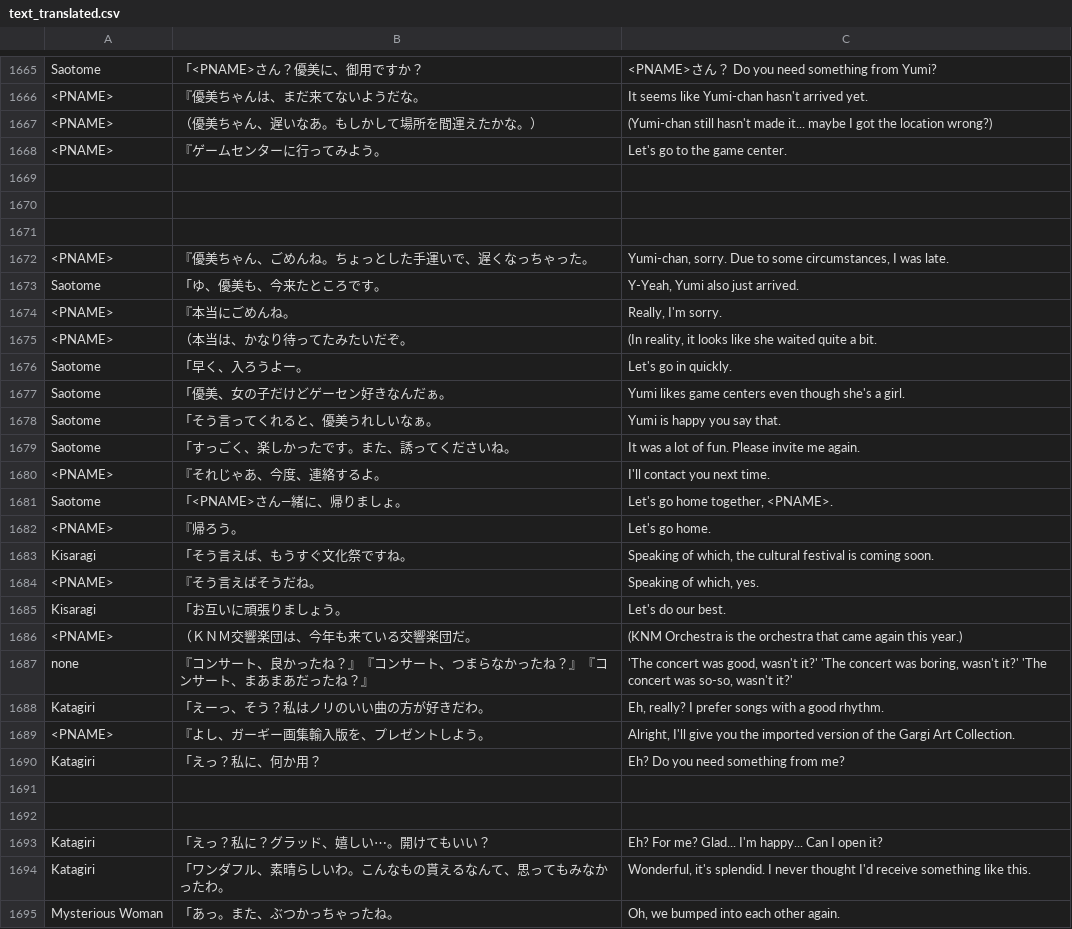
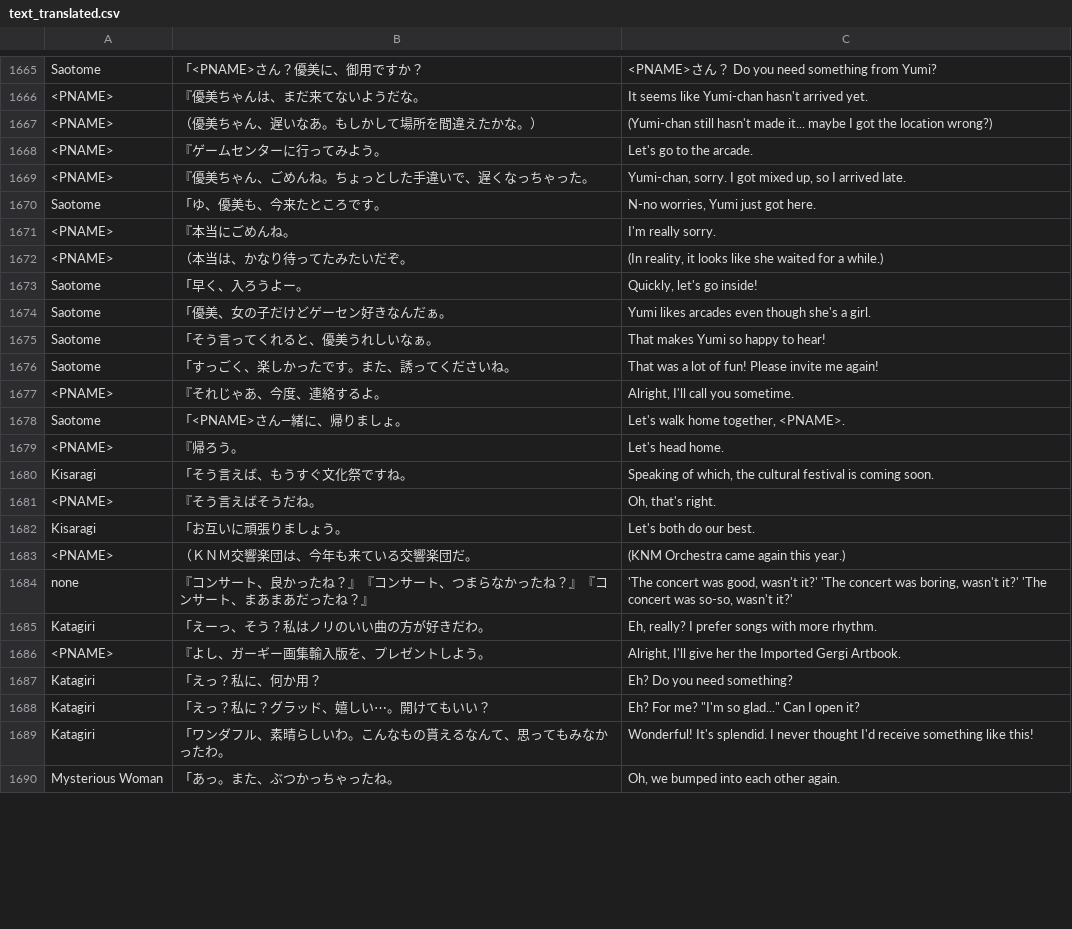
Before and after one commit to vgarciasc/xeupiu, a CSV file: data/texts/text_translated.csv, drawn as a sheet; only a part is shown, gaps mark what is left out; the diff covers the shown part only.

```diff
--- a/data/texts/text_translated.csv
+++ b/data/texts/text_translated.csv
@@ -1666,30 +1666,25 @@ Saotome;「<PNAME>さん？優美に、御用ですか？;<PNAME>さん？ Do yo
 <PNAME>;『優美ちゃんは、まだ来てないようだな。;It seems like Yumi-chan hasn't arrived yet.
-<PNAME>;（優美ちゃん、遅いなあ。もしかして場所を間運えたかな。）;(Yumi-chan still hasn't made it... maybe I got the location wrong?)
-<PNAME>;『ゲームセンターに行ってみよう。;Let's go to the game center.
-
-
-
-<PNAME>;『優美ちゃん、ごめんね。ちょっとした手運いで、遅くなっちゃった。;Yumi-chan, sorry. Due to some circumstances, I was late.
-Saotome;「ゆ、優美も、今来たところです。;Y-Yeah, Yumi also just arrived.
-<PNAME>;『本当にごめんね。;Really, I'm sorry.
-<PNAME>;（本当は、かなり待ってたみたいだぞ。;(In reality, it looks like she waited quite a bit.
-Saotome;「早く、入ろうよー。;Let's go in quickly.
-Saotome;「優美、女の子だけどゲーセン好きなんだぁ。;Yumi likes game centers even though she's a girl.
-Saotome;「そう言ってくれると、優美うれしいなぁ。;Yumi is happy you say that.
-Saotome;「すっごく、楽しかったです。また、誘ってくださいね。;It was a lot of fun. Please invite me again.
-<PNAME>;『それじゃあ、今度、連絡するよ。;I'll contact you next time.
-Saotome;「<PNAME>さん―緒に、帰りましょ。;Let's go home together, <PNAME>.
-<PNAME>;『帰ろう。;Let's go home.
+<PNAME>;（優美ちゃん、遅いなあ。もしかして場所を間違えたかな。）;(Yumi-chan still hasn't made it... maybe I got the location wrong?)
+<PNAME>;『ゲームセンターに行ってみよう。;Let's go to the arcade.
+<PNAME>;『優美ちゃん、ごめんね。ちょっとした手違いで、遅くなっちゃった。;Yumi-chan, sorry. I got mixed up, so I arrived late.
+Saotome;「ゆ、優美も、今来たところです。;N-no worries, Yumi just got here.
+<PNAME>;『本当にごめんね。;I'm really sorry.
+<PNAME>;（本当は、かなり待ってたみたいだぞ。;(In reality, it looks like she waited for a while.)
+Saotome;「早く、入ろうよー。;Quickly, let's go inside!
+Saotome;「優美、女の子だけどゲーセン好きなんだぁ。;Yumi likes arcades even though she's a girl.
+Saotome;「そう言ってくれると、優美うれしいなぁ。;That makes Yumi so happy to hear!
+Saotome;「すっごく、楽しかったです。また、誘ってくださいね。;That was a lot of fun! Please invite me again!
+<PNAME>;『それじゃあ、今度、連絡するよ。;Alright, I'll call you sometime.
+Saotome;「<PNAME>さん―緒に、帰りましょ。;Let's walk home together, <PNAME>.
+<PNAME>;『帰ろう。;Let's head home.
 Kisaragi;「そう言えば、もうすぐ文化祭ですね。;Speaking of which, the cultural festival is coming soon.
-<PNAME>;『そう言えばそうだね。;Speaking of which, yes.
-Kisaragi;「お互いに頑張りましょう。;Let's do our best.
-<PNAME>;（ＫＮＭ交響楽団は、今年も来ている交響楽団だ。;(KNM Orchestra is the orchestra that came again this year.)
+<PNAME>;『そう言えばそうだね。;Oh, that's right.
+Kisaragi;「お互いに頑張りましょう。;Let's both do our best.
+<PNAME>;（ＫＮＭ交響楽団は、今年も来ている交響楽団だ。;(KNM Orchestra came again this year.)
 none;『コンサート、良かったね？』『コンサート、つまらなかったね？』『コンサート、まあまあだったね？』;'The concert was good, wasn't it?' 'The concert was boring, wasn't it?' 'The concert was so-so, wasn't it?'
-Katagiri;「えーっ、そう？私はノリのいい曲の方が好きだわ。;Eh, really? I prefer songs with a good rhythm.
-<PNAME>;『よし、ガーギー画集輸入版を、プレゼントしよう。;Alright, I'll give you the imported version of the Gargi Art Collection.
-Katagiri;「えっ？私に、何か用？;Eh? Do you need something from me?
-
-
-Katagiri;「えっ？私に？グラッド、嬉しい⋯。開けてもいい？;Eh? For me? Glad... I'm happy... Can I open it?
-Katagiri;「ワンダフル、素晴らしいわ。こんなもの貰えるなんて、思ってもみなかったわ。;Wonderful, it's splendid. I never thought I'd receive something like this.
+Katagiri;「えーっ、そう？私はノリのいい曲の方が好きだわ。;Eh, really? I prefer songs with more rhythm.
+<PNAME>;『よし、ガーギー画集輸入版を、プレゼントしよう。;Alright, I'll give her the Imported Gergi Artbook.
+Katagiri;「えっ？私に、何か用？;Eh? Do you need something?
+Katagiri;「えっ？私に？グラッド、嬉しい⋯。開けてもいい？;Eh? For me? "I'm so glad..." Can I open it?
+Katagiri;「ワンダフル、素晴らしいわ。こんなもの貰えるなんて、思ってもみなかったわ。;"Wonderful!" It's splendid. I never thought I'd receive something like this!
 Mysterious Woman;「あっ。また、ぶつかっちゃったね。;Oh, we bumped into each other again.
```
Also changed, not shown: 2 added rows, 4 removed rows and 28 edited cells elsewhere in this file, data/texts/notebook_translated.csv.
